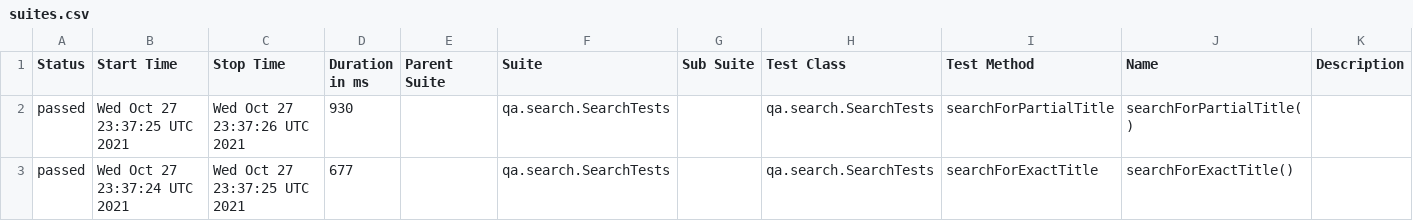
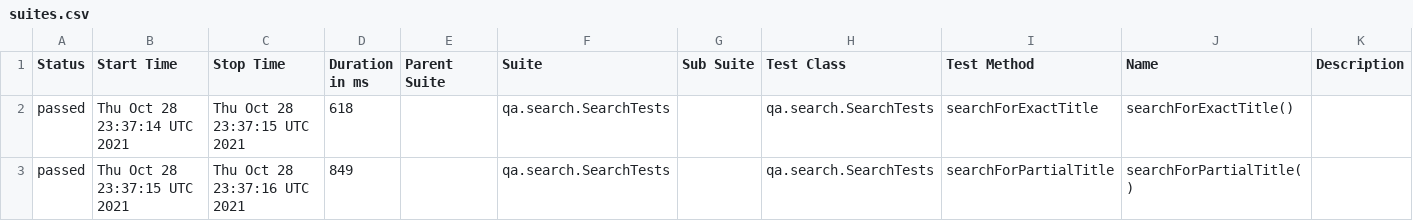
Before and after one commit to reinaldorossetti/playwright-kotlin-junit5, a CSV file: firefox/data/suites.csv, drawn as a sheet.

```diff
--- a/firefox/data/suites.csv
+++ b/firefox/data/suites.csv
@@ -1,3 +1,3 @@
 "Status","Start Time","Stop Time","Duration in ms","Parent Suite","Suite","Sub Suite","Test Class","Test Method","Name","Description"
-"passed","Wed Oct 27 23:37:25 UTC 2021","Wed Oct 27 23:37:26 UTC 2021","930","","qa.search.SearchTests","","qa.search.SearchTests","searchForPartialTitle","searchForPartialTitle()",""
-"passed","Wed Oct 27 23:37:24 UTC 2021","Wed Oct 27 23:37:25 UTC 2021","677","","qa.search.SearchTests","","qa.search.SearchTests","searchForExactTitle","searchForExactTitle()",""
+"passed","Thu Oct 28 23:37:14 UTC 2021","Thu Oct 28 23:37:15 UTC 2021","618","","qa.search.SearchTests","","qa.search.SearchTests","searchForExactTitle","searchForExactTitle()",""
+"passed","Thu Oct 28 23:37:15 UTC 2021","Thu Oct 28 23:37:16 UTC 2021","849","","qa.search.SearchTests","","qa.search.SearchTests","searchForPartialTitle","searchForPartialTitle()",""
```
Also changed, not shown: 18 other files.
